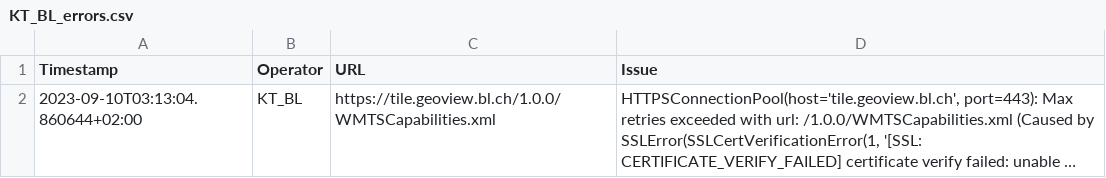
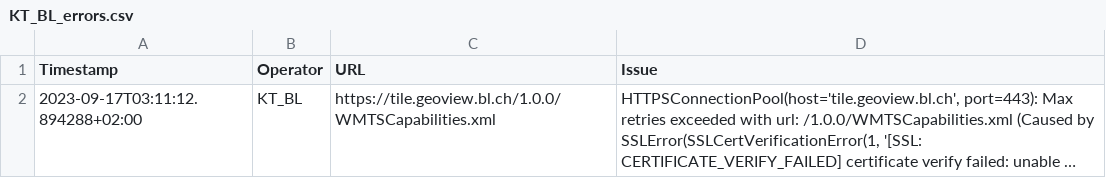
Before and after one commit to davidoesch/geoservice_harvester_poc, a CSV file: tools/KT_BL_errors.csv, drawn as a sheet; long unchanged cells end in …; the diff names each change by its address in the sheet, - before the commit and + after, or states it on an @@ line.

```diff
--- a/tools/KT_BL_errors.csv
+++ b/tools/KT_BL_errors.csv
-A2 (Timestamp): 2023-09-10T03:13:04.860644+02:00
+A2 (Timestamp): 2023-09-17T03:11:12.894288+02:00
```
Also changed, not shown: tools/KT_FR_errors.csv, tools/KT_GE_errors.csv, 4 other files.
